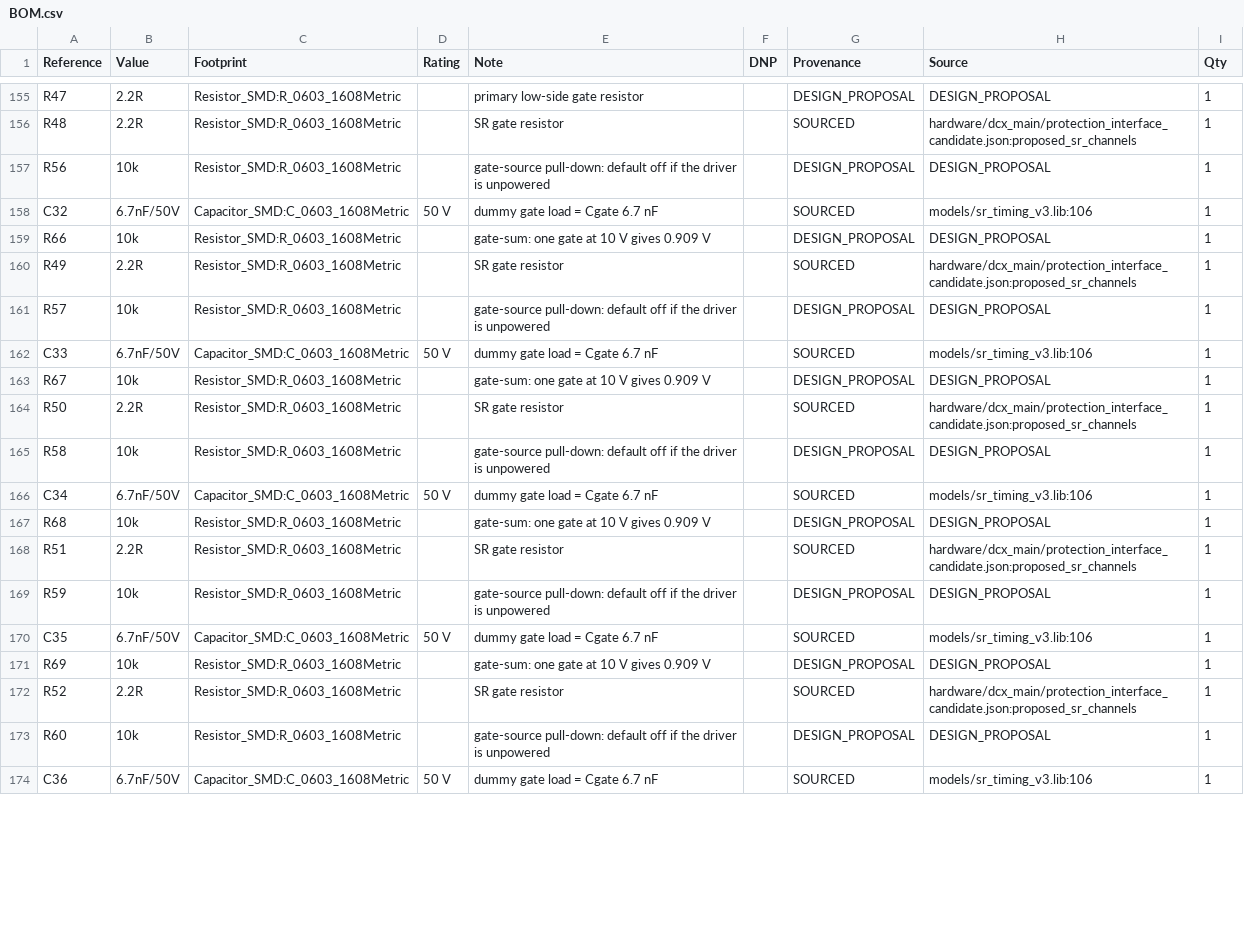
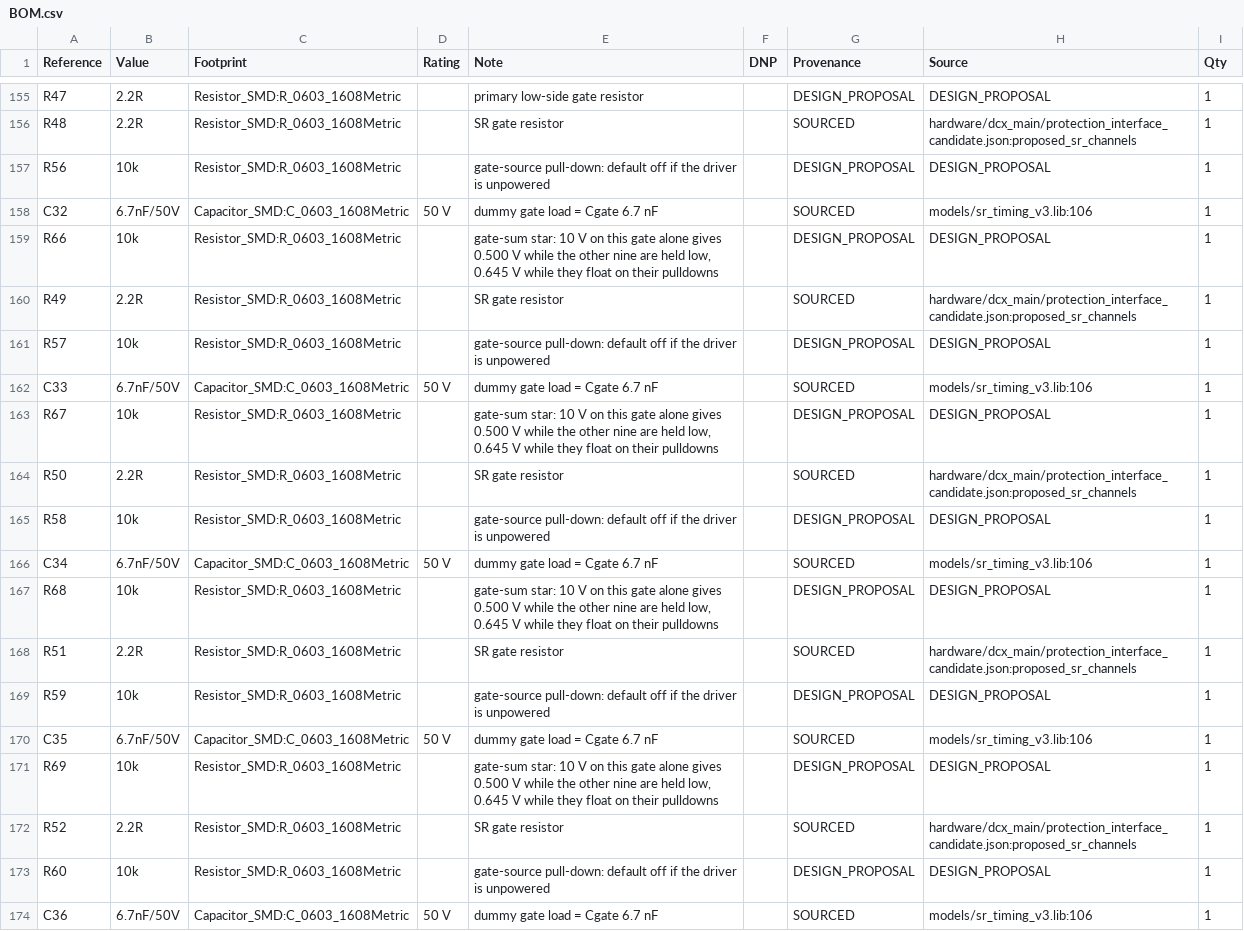
Before and after one commit to czy0126/CZY, a CSV file: pcb/d0_protection/BOM.csv, drawn as a sheet; only a part is shown, gaps mark what is left out; the diff covers the shown part only.

```diff
--- a/pcb/d0_protection/BOM.csv
+++ b/pcb/d0_protection/BOM.csv
@@ -158,3 +158,3 @@ R56,10k,Resistor_SMD:R_0603_1608Metric,,gate-source pull-down: default off if th
 C32,6.7nF/50V,Capacitor_SMD:C_0603_1608Metric,50 V,dummy gate load = Cgate 6.7 nF,,SOURCED,models/sr_timing_v3.lib:106,1
-R66,10k,Resistor_SMD:R_0603_1608Metric,,gate-sum: one gate at 10 V gives 0.909 V,,DESIGN_PROPOSAL,DESIGN_PROPOSAL,1
+R66,10k,Resistor_SMD:R_0603_1608Metric,,"gate-sum star: 10 V on this gate alone gives 0.500 V while the other nine are held low, 0.645 V while they float on their pulldowns",,DESIGN_PROPOSAL,DESIGN_PROPOSAL,1
 R49,2.2R,Resistor_SMD:R_0603_1608Metric,,SR gate resistor,,SOURCED,hardware/dcx_main/protection_interface_candidate.json:proposed_sr_channels,1
@@ -162,3 +162,3 @@ R57,10k,Resistor_SMD:R_0603_1608Metric,,gate-source pull-down: default off if th
 C33,6.7nF/50V,Capacitor_SMD:C_0603_1608Metric,50 V,dummy gate load = Cgate 6.7 nF,,SOURCED,models/sr_timing_v3.lib:106,1
-R67,10k,Resistor_SMD:R_0603_1608Metric,,gate-sum: one gate at 10 V gives 0.909 V,,DESIGN_PROPOSAL,DESIGN_PROPOSAL,1
+R67,10k,Resistor_SMD:R_0603_1608Metric,,"gate-sum star: 10 V on this gate alone gives 0.500 V while the other nine are held low, 0.645 V while they float on their pulldowns",,DESIGN_PROPOSAL,DESIGN_PROPOSAL,1
 R50,2.2R,Resistor_SMD:R_0603_1608Metric,,SR gate resistor,,SOURCED,hardware/dcx_main/protection_interface_candidate.json:proposed_sr_channels,1
@@ -166,3 +166,3 @@ R58,10k,Resistor_SMD:R_0603_1608Metric,,gate-source pull-down: default off if th
 C34,6.7nF/50V,Capacitor_SMD:C_0603_1608Metric,50 V,dummy gate load = Cgate 6.7 nF,,SOURCED,models/sr_timing_v3.lib:106,1
-R68,10k,Resistor_SMD:R_0603_1608Metric,,gate-sum: one gate at 10 V gives 0.909 V,,DESIGN_PROPOSAL,DESIGN_PROPOSAL,1
+R68,10k,Resistor_SMD:R_0603_1608Metric,,"gate-sum star: 10 V on this gate alone gives 0.500 V while the other nine are held low, 0.645 V while they float on their pulldowns",,DESIGN_PROPOSAL,DESIGN_PROPOSAL,1
 R51,2.2R,Resistor_SMD:R_0603_1608Metric,,SR gate resistor,,SOURCED,hardware/dcx_main/protection_interface_candidate.json:proposed_sr_channels,1
@@ -170,3 +170,3 @@ R59,10k,Resistor_SMD:R_0603_1608Metric,,gate-source pull-down: default off if th
 C35,6.7nF/50V,Capacitor_SMD:C_0603_1608Metric,50 V,dummy gate load = Cgate 6.7 nF,,SOURCED,models/sr_timing_v3.lib:106,1
-R69,10k,Resistor_SMD:R_0603_1608Metric,,gate-sum: one gate at 10 V gives 0.909 V,,DESIGN_PROPOSAL,DESIGN_PROPOSAL,1
+R69,10k,Resistor_SMD:R_0603_1608Metric,,"gate-sum star: 10 V on this gate alone gives 0.500 V while the other nine are held low, 0.645 V while they float on their pulldowns",,DESIGN_PROPOSAL,DESIGN_PROPOSAL,1
 R52,2.2R,Resistor_SMD:R_0603_1608Metric,,SR gate resistor,,SOURCED,hardware/dcx_main/protection_interface_candidate.json:proposed_sr_channels,1
```
Also changed, not shown: 2 added rows and 15 edited cells elsewhere in this file, 7 other files.
